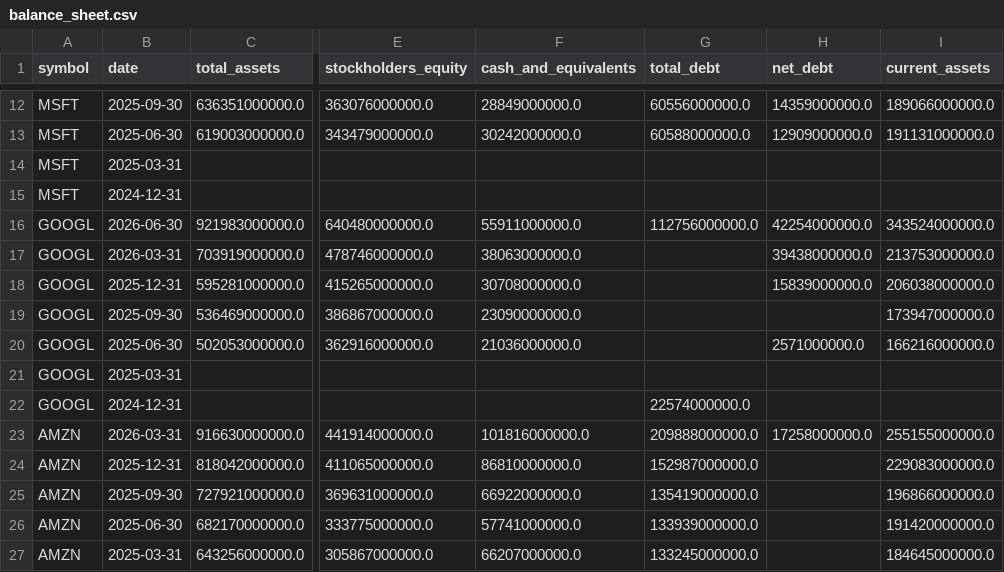
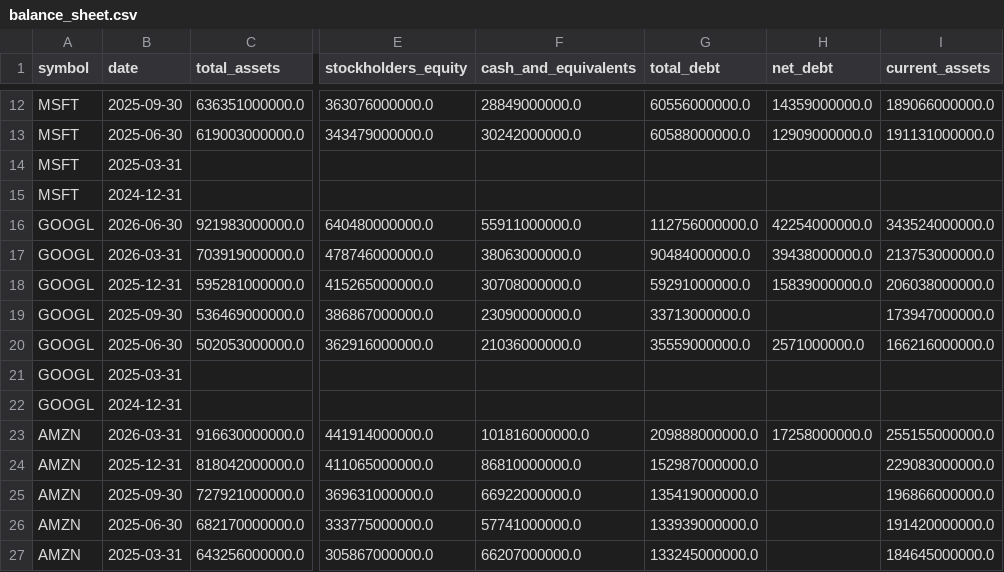
Before and after one commit to altonbot42/magnificent7-dashboard, a CSV file: data/csv/balance_sheet.csv, drawn as a sheet; only a part is shown, gaps mark what is left out; the diff names each change by its address in the sheet, - before the commit and + after, or states it on an @@ line.

```diff
--- a/data/csv/balance_sheet.csv
+++ b/data/csv/balance_sheet.csv
-G17 (total_debt): (empty)
+G17 (total_debt): 90484000000.0
-G18 (total_debt): (empty)
+G18 (total_debt): 59291000000.0
-G19 (total_debt): (empty)
+G19 (total_debt): 33713000000.0
-G20 (total_debt): (empty)
+G20 (total_debt): 35559000000.0
-G22 (total_debt): 22574000000.0
+G22 (total_debt): (empty)
```
Also changed, not shown: data/csv/ratios.csv.
